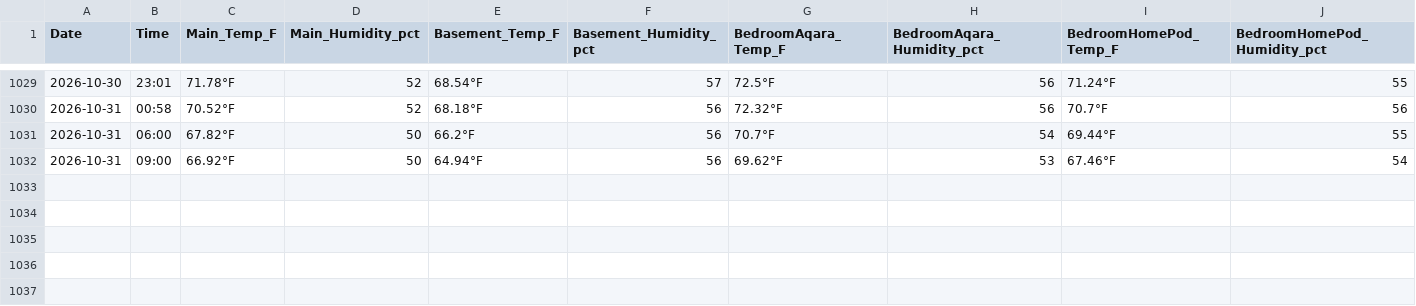
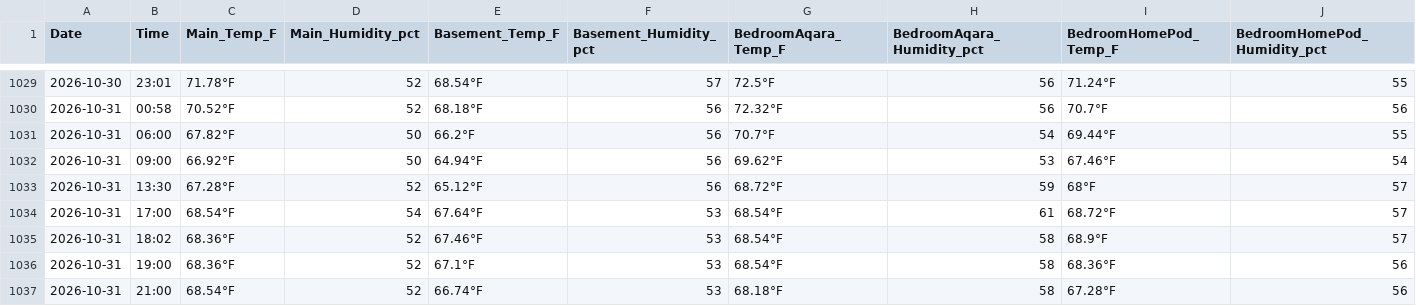
Before and after one commit to TFPleebo/Home_Report, a CSV file: data/home_sensors_inbox.csv, drawn as a sheet; only a part is shown, gaps mark what is left out; rows hold the shown columns only; the diff names each change by its address in the sheet, - before the commit and + after, or states it on an @@ line.

```diff
--- a/data/home_sensors_inbox.csv
+++ b/data/home_sensors_inbox.csv
+row 1033: 2026-10-31 | 13:30 | 67.28°F | 52 | 65.12°F | 56 | 68.72°F | 59 | 68°F | 57
+row 1034: 2026-10-31 | 17:00 | 68.54°F | 54 | 67.64°F | 53 | 68.54°F | 61 | 68.72°F | 57
+row 1035: 2026-10-31 | 18:02 | 68.36°F | 52 | 67.46°F | 53 | 68.54°F | 58 | 68.9°F | 57
+row 1036: 2026-10-31 | 19:00 | 68.36°F | 52 | 67.1°F | 53 | 68.54°F | 58 | 68.36°F | 56
+row 1037: 2026-10-31 | 21:00 | 68.54°F | 52 | 66.74°F | 53 | 68.18°F | 58 | 67.28°F | 56
```
Also changed, not shown: data/settings_changelog.csv, 2 other files.
